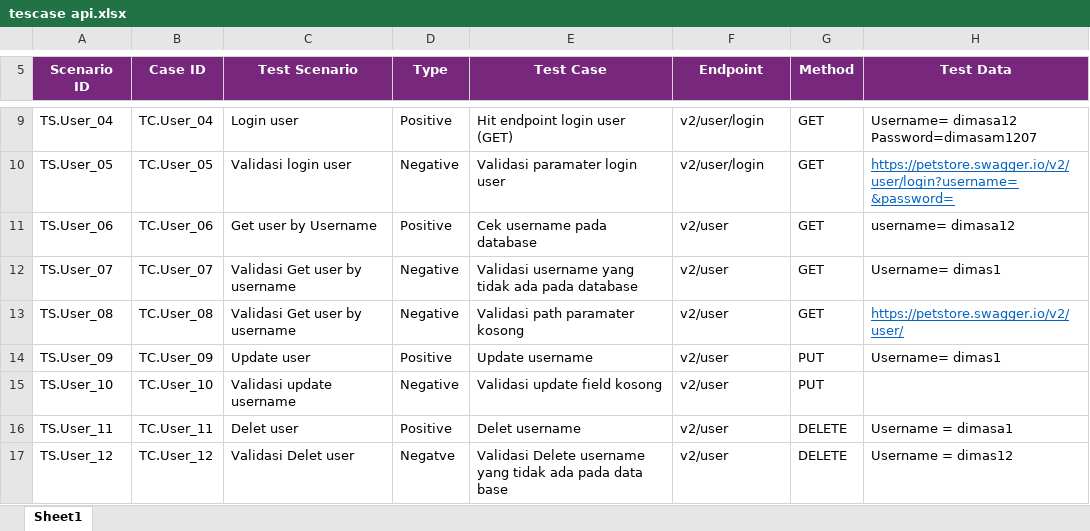
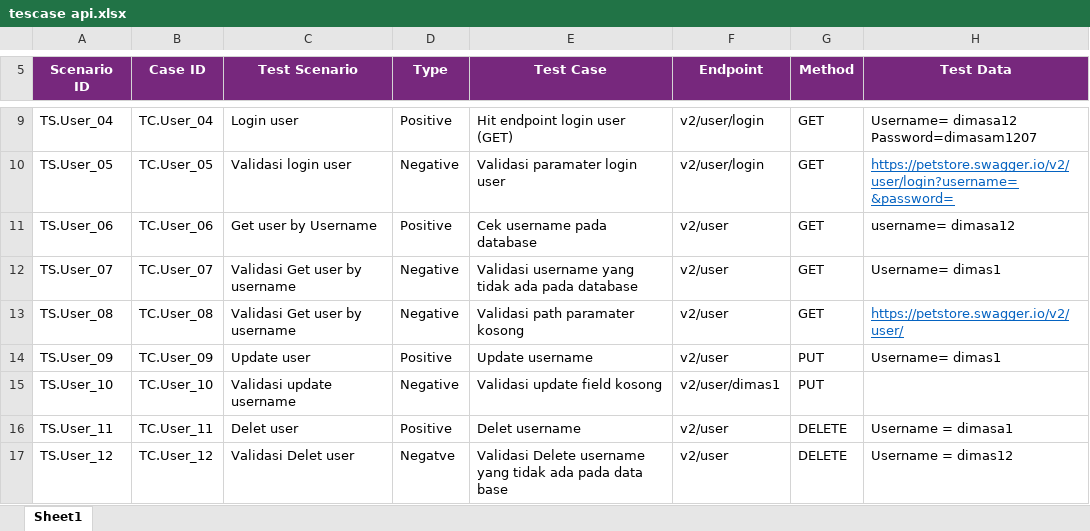
Before and after one commit to dimasam12/petstore-api-testing-postman, an Excel workbook: tescase api.xlsx, sheet Sheet1, drawn as a sheet; only a part is shown, gaps mark what is left out; values as stored, in another font and other column widths than the file's, no borders; the diff names each change by its address in the sheet, - before the commit and + after, or states it on an @@ line.

```diff
--- a/tescase api.xlsx (sheet Sheet1)
+++ b/tescase api.xlsx (sheet Sheet1)
-F15 (Endpoint): v2/user
+F15 (Endpoint): v2/user/dimas1
```
Also changed, not shown: 1 other file.
